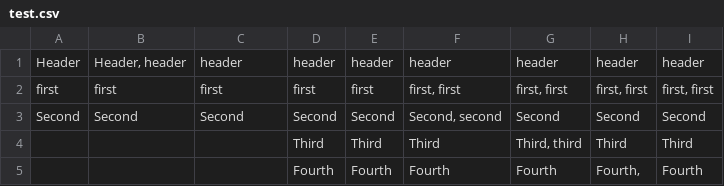
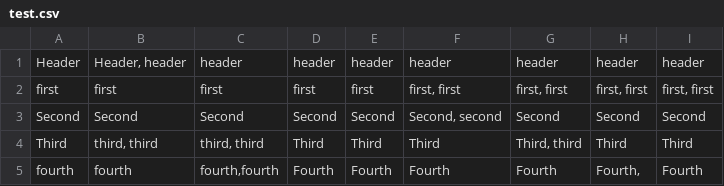
Before and after one commit to lisakanbur/cse306pre, a CSV file: test.csv, drawn as a sheet.

```diff
--- a/test.csv
+++ b/test.csv
@@ -3,3 +3,3 @@ first,first,first,first,first,"first, first","first, first","first, first","firs
 Second,Second,Second,Second,Second,"Second, second ",Second,Second,Second
-,,,Third ,Third ,Third ,"Third, third",Third,Third
-,,,Fourth,Fourth,Fourth,Fourth,"Fourth,",Fourth
+Third,"third, third","third, third",Third ,Third ,Third ,"Third, third",Third,Third
+fourth,fourth,"fourth,fourth",Fourth,Fourth,Fourth,Fourth,"Fourth,",Fourth
```
Also changed, not shown: 3 other files.
